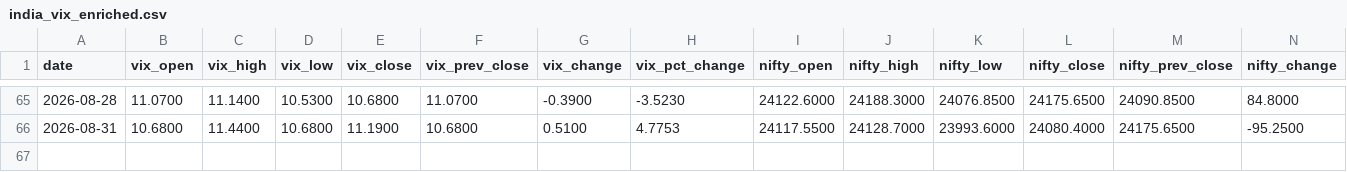
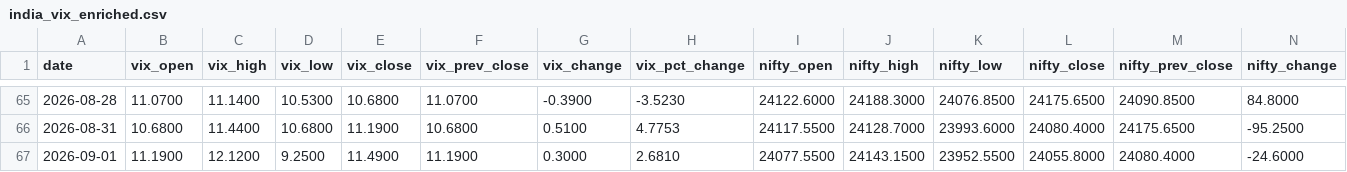
Before and after one commit to kris46/in-vix, a CSV file: data/india_vix_enriched.csv, drawn as a sheet; only a part is shown, gaps mark what is left out; rows hold the shown columns only; the diff names each change by its address in the sheet, - before the commit and + after, or states it on an @@ line.

Commit message:
Automated india_vix data update on 01-09-2026

```diff
--- a/data/india_vix_enriched.csv
+++ b/data/india_vix_enriched.csv
+row 67: 2026-09-01 | 11.1900 | 12.1200 | 9.2500 | 11.4900 | 11.1900 | 0.3000 | 2.6810 | 24077.5500 | 24143.1500 | 23952.5500 | 24055.8000 | 24080.4000 | -24.6000
```
